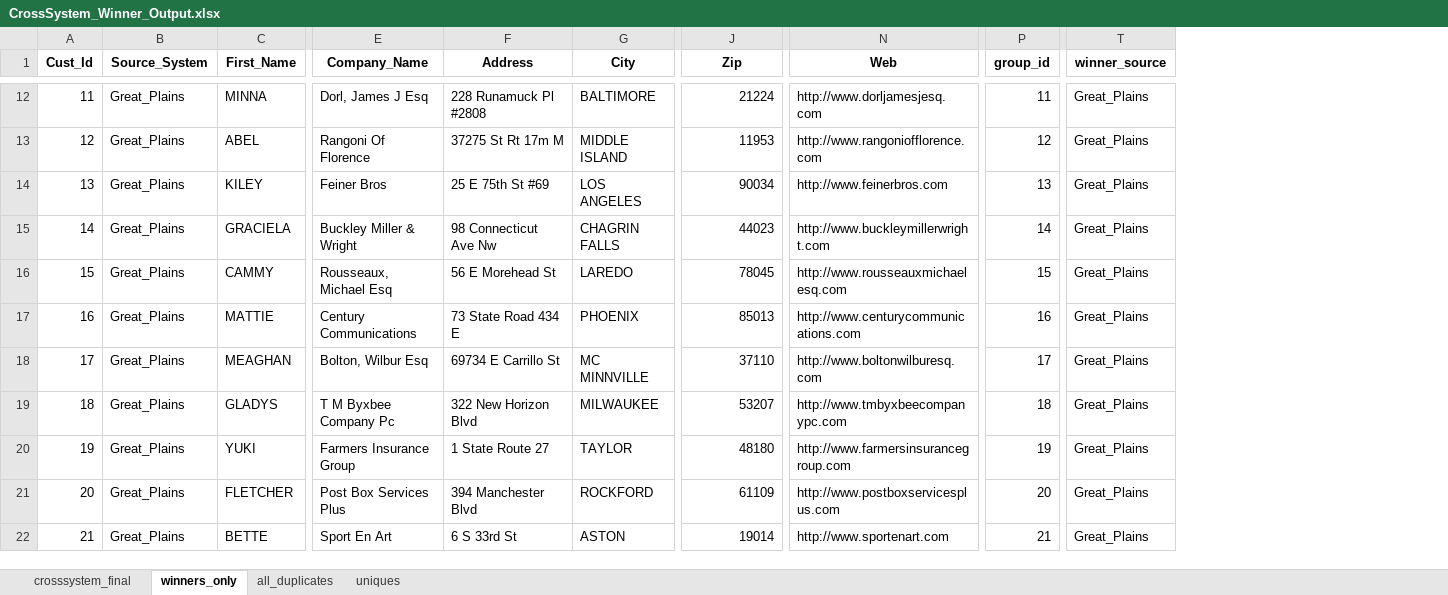
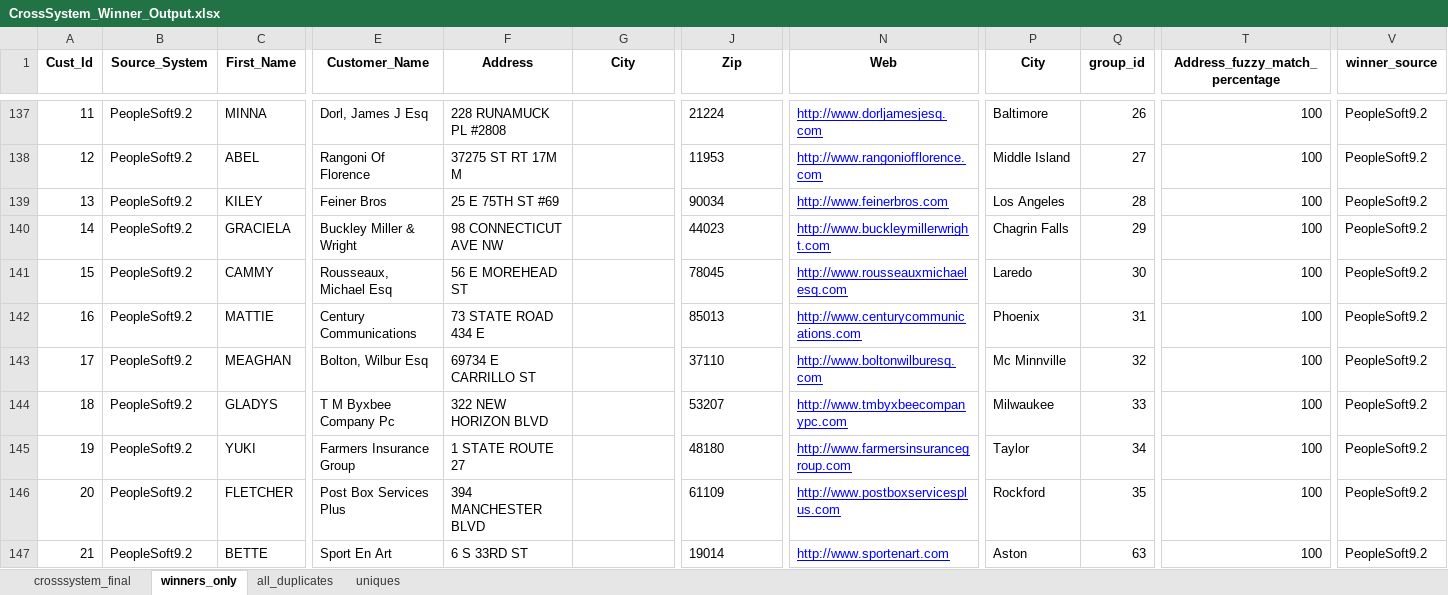
Before and after one commit to NamanChaudhry/DataHEC, an Excel workbook: backend/outputs/CrossSystem_Winner_Output.xlsx, sheet winners_only, drawn as a sheet; only a part is shown, gaps mark what is left out; values as stored, in another font and other column widths than the file's, no borders; addresses are those after the commit; the diff covers the shown part only; the diff names each change by its address in the sheet, - before the commit and + after, or states it on an @@ line.

```diff
--- a/backend/outputs/CrossSystem_Winner_Output.xlsx (sheet winners_only)
+++ b/backend/outputs/CrossSystem_Winner_Output.xlsx (sheet winners_only)
+column P (City), rows 137-147: Baltimore | Middle Island | Los Angeles | Chagrin Falls | Laredo | Phoenix | Mc Minnville | Milwaukee | Taylor | Rockford | Aston
+column T (Address_fuzzy_match_percentage), rows 137-147: all 100
-E1: Company_Name
+E1: Customer_Name
-B137:B147 (Source_System): Great_Plains
+B137:B147 (Source_System): PeopleSoft9.2
-F137 (Address): 228 Runamuck Pl #2808
+F137 (Address): 228 RUNAMUCK PL #2808
-G137 (City): BALTIMORE
+G137 (City): (empty)
-J137:J147 alignment: right
+J137:J147 alignment: left
@@ N137:N147 underline: off → on, text colour: black → #0000FF @@
-Q137 (group_id): 11
+Q137 (group_id): 26
-V137:V147 (winner_source): Great_Plains
+V137:V147 (winner_source): PeopleSoft9.2
-F138 (Address): 37275 St Rt 17m M
+F138 (Address): 37275 ST RT 17M M
-G138 (City): MIDDLE ISLAND
+G138 (City): (empty)
-Q138 (group_id): 12
+Q138 (group_id): 27
-F139 (Address): 25 E 75th St #69
+F139 (Address): 25 E 75TH ST #69
-G139 (City): LOS ANGELES
+G139 (City): (empty)
-Q139 (group_id): 13
+Q139 (group_id): 28
-F140 (Address): 98 Connecticut Ave Nw
+F140 (Address): 98 CONNECTICUT AVE NW
-G140 (City): CHAGRIN FALLS
+G140 (City): (empty)
-Q140 (group_id): 14
+Q140 (group_id): 29
-F141 (Address): 56 E Morehead St
+F141 (Address): 56 E MOREHEAD ST
-G141 (City): LAREDO
+G141 (City): (empty)
-Q141 (group_id): 15
+Q141 (group_id): 30
-F142 (Address): 73 State Road 434 E
+F142 (Address): 73 STATE ROAD 434 E
-G142 (City): PHOENIX
+G142 (City): (empty)
-Q142 (group_id): 16
+Q142 (group_id): 31
-F143 (Address): 69734 E Carrillo St
+F143 (Address): 69734 E CARRILLO ST
-G143 (City): MC MINNVILLE
+G143 (City): (empty)
-Q143 (group_id): 17
+Q143 (group_id): 32
-F144 (Address): 322 New Horizon Blvd
+F144 (Address): 322 NEW HORIZON BLVD
-G144 (City): MILWAUKEE
+G144 (City): (empty)
-Q144 (group_id): 18
+Q144 (group_id): 33
-F145 (Address): 1 State Route 27
+F145 (Address): 1 STATE ROUTE 27
-G145 (City): TAYLOR
+G145 (City): (empty)
-Q145 (group_id): 19
+Q145 (group_id): 34
-F146 (Address): 394 Manchester Blvd
+F146 (Address): 394 MANCHESTER BLVD
-G146 (City): ROCKFORD
+G146 (City): (empty)
-Q146 (group_id): 20
+Q146 (group_id): 35
-F147 (Address): 6 S 33rd St
+F147 (Address): 6 S 33RD ST
-G147 (City): ASTON
+G147 (City): (empty)
-Q147 (group_id): 21
+Q147 (group_id): 63
```
Also changed, not shown: 125 added rows, 90 edited cells and cell formats elsewhere in this sheet, sheet crosssystem_final, sheet uniques, sheet all_duplicates, backend/outputs/Customer_CrossSystem_Combined.xlsx, 23 other files.
